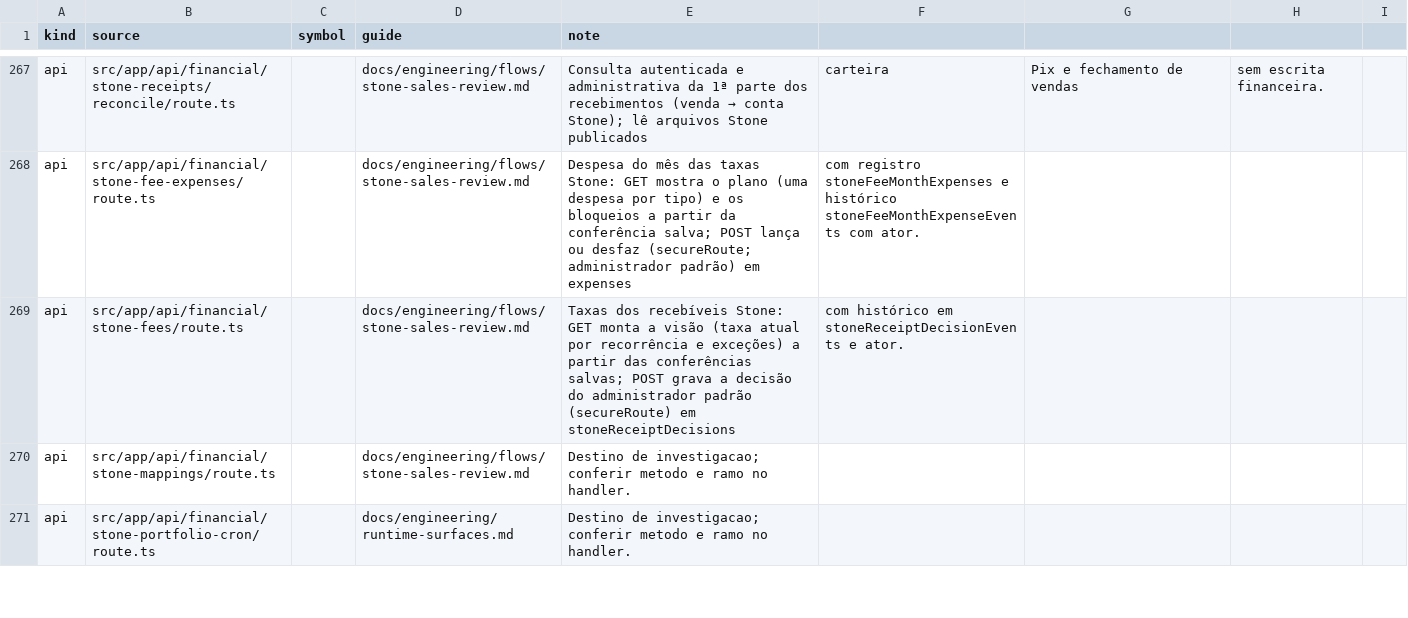
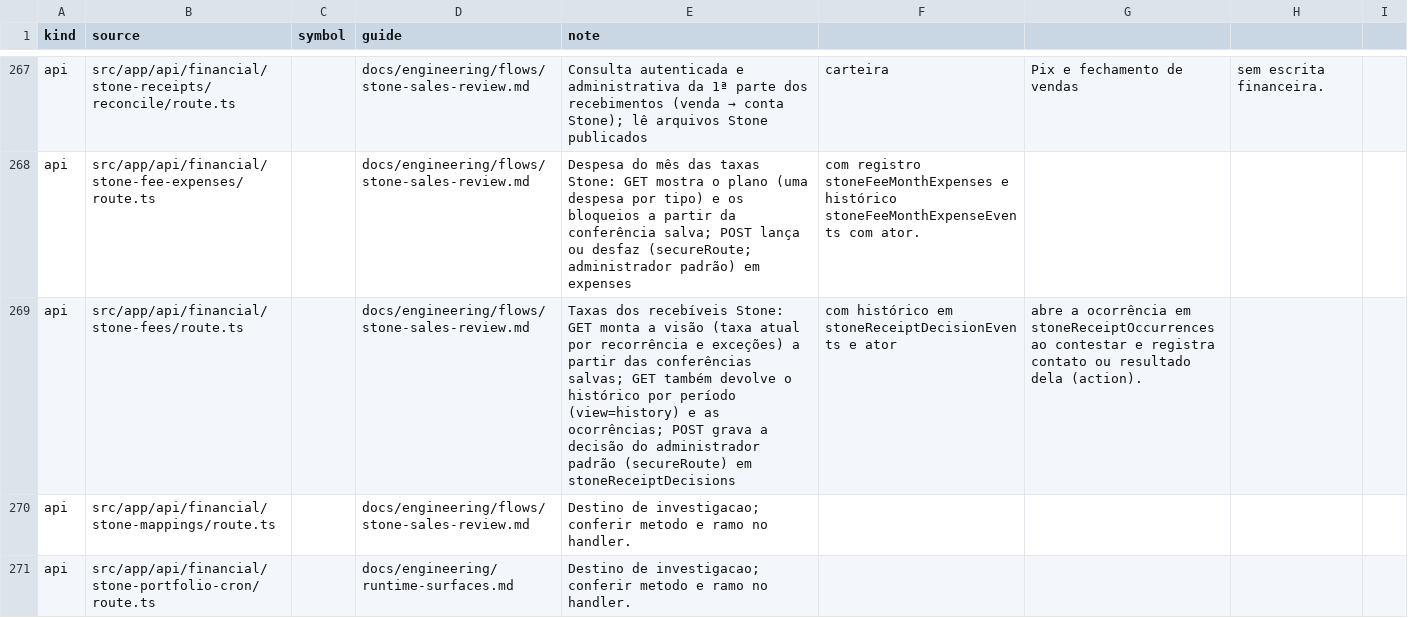
Before and after one commit to administrativo-art/Coala-OP, a CSV file: docs/engineering/surface-flow-matrix.csv, drawn as a sheet; only a part is shown, gaps mark what is left out.

```diff
--- a/docs/engineering/surface-flow-matrix.csv
+++ b/docs/engineering/surface-flow-matrix.csv
@@ -268,3 +268,3 @@ api,src/app/api/financial/stone-receipts/reconcile/route.ts,,docs/engineering/fl
 api,src/app/api/financial/stone-fee-expenses/route.ts,,docs/engineering/flows/stone-sales-review.md,Despesa do mês das taxas Stone: GET mostra o plano (uma despesa por tipo) e os bloqueios a partir da conferência salva; POST lança ou desfaz (secureRoute; administrador padrão) em expenses, com registro stoneFeeMonthExpenses e histórico stoneFeeMonthExpenseEvents com ator.
-api,src/app/api/financial/stone-fees/route.ts,,docs/engineering/flows/stone-sales-review.md,Taxas dos recebíveis Stone: GET monta a visão (taxa atual por recorrência e exceções) a partir das conferências salvas; POST grava a decisão do administrador padrão (secureRoute) em stoneReceiptDecisions, com histórico em stoneReceiptDecisionEvents e ator.
+api,src/app/api/financial/stone-fees/route.ts,,docs/engineering/flows/stone-sales-review.md,Taxas dos recebíveis Stone: GET monta a visão (taxa atual por recorrência e exceções) a partir das conferências salvas; GET também devolve o histórico por período (view=history) e as ocorrências; POST grava a decisão do administrador padrão (secureRoute) em stoneReceiptDecisions, com histórico em stoneReceiptDecisionEvents e ator, abre a ocorrência em stoneReceiptOccurrences ao contestar e registra contato ou resultado dela (action).
 api,src/app/api/financial/stone-mappings/route.ts,,docs/engineering/flows/stone-sales-review.md,Destino de investigacao; conferir metodo e ramo no handler.
```
Also changed, not shown: 18 other files.
